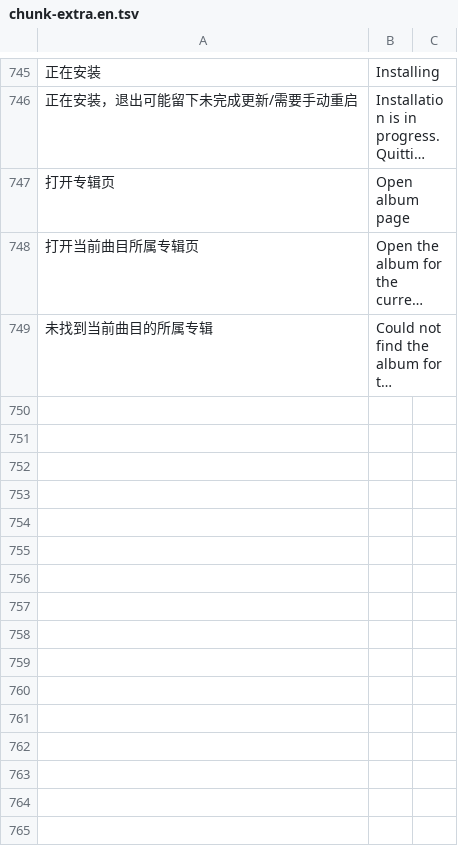
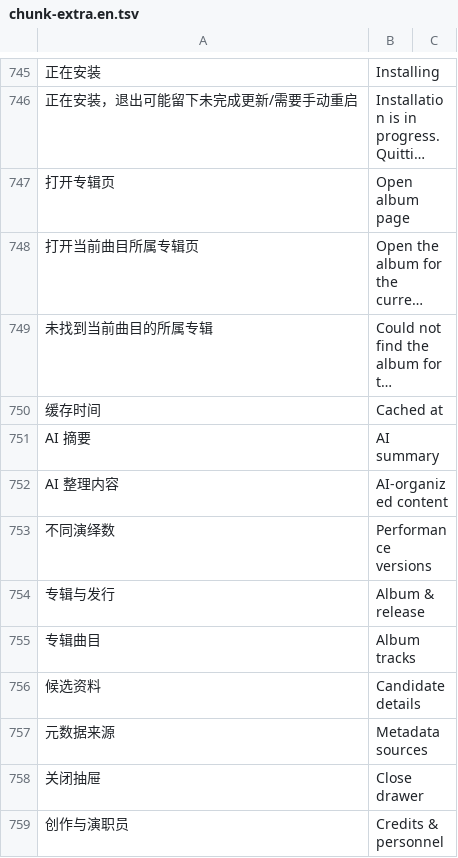
Before and after one commit to BH2VOQ/RLPlayer-Mac, a TSV file: docs/i18n/chunk-extra.en.tsv, drawn as a sheet; only a part is shown, gaps mark what is left out; long unchanged cells end in …; the diff covers the shown part only; the diff names each change by its address in the sheet, - before the commit and + after, or states it on an @@ line.

Commit message:
i18n(native): translate new AI detail and analysis strings

```diff
--- a/docs/i18n/chunk-extra.en.tsv
+++ b/docs/i18n/chunk-extra.en.tsv
+row 750: 缓存时间 | Cached at
+row 751: AI 摘要 | AI summary
+row 752: AI 整理内容 | AI-organized content
+row 753: 不同演绎数 | Performance versions
+row 754: 专辑与发行 | Album & release
+row 755: 专辑曲目 | Album tracks
+row 756: 候选资料 | Candidate details
+row 757: 元数据来源 | Metadata sources
+row 758: 关闭抽屉 | Close drawer
+row 759: 创作与演职员 | Credits & personnel
```
Also changed, not shown: 35 added rows elsewhere in this file, 2 other files.
